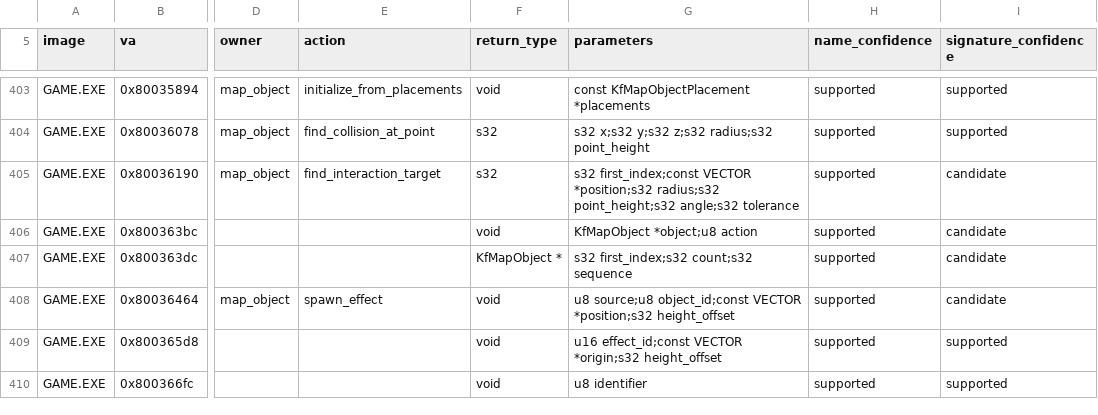
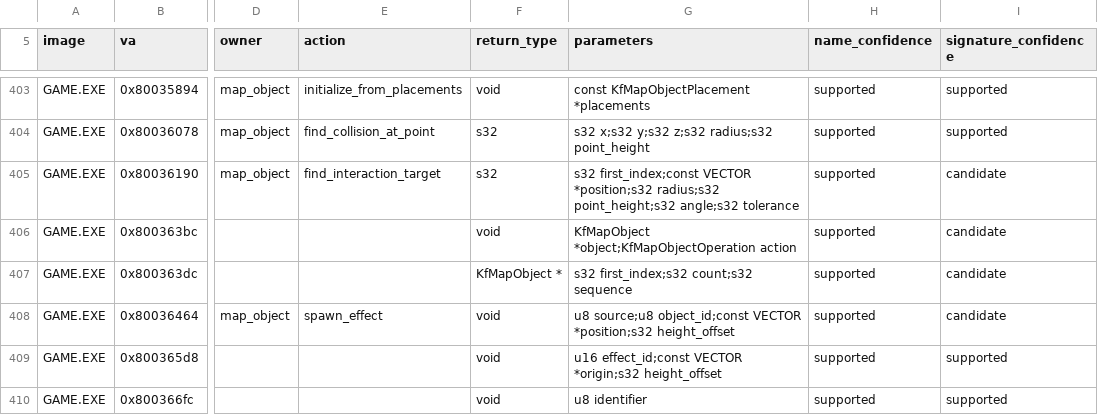
Before and after one commit to sushi-shi/kings-field-2-decomp, a TSV file: config/retail/function_identities.tsv, drawn as a sheet; only a part is shown, gaps mark what is left out; the diff names each change by its address in the sheet, - before the commit and + after, or states it on an @@ line.

```diff
--- a/config/retail/function_identities.tsv
+++ b/config/retail/function_identities.tsv
-G406 (parameters): KfMapObject *object;u8 action
+G406 (parameters): KfMapObject *object;KfMapObjectOperation action
```
Also changed, not shown: config/retail/structure_fields.tsv, 6 other files.
